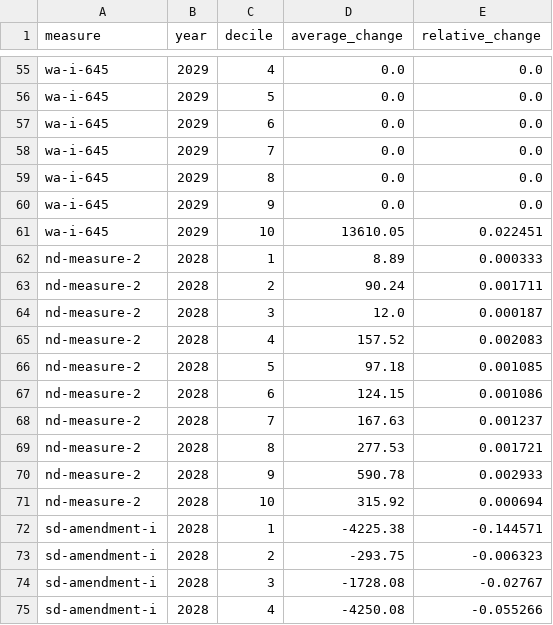
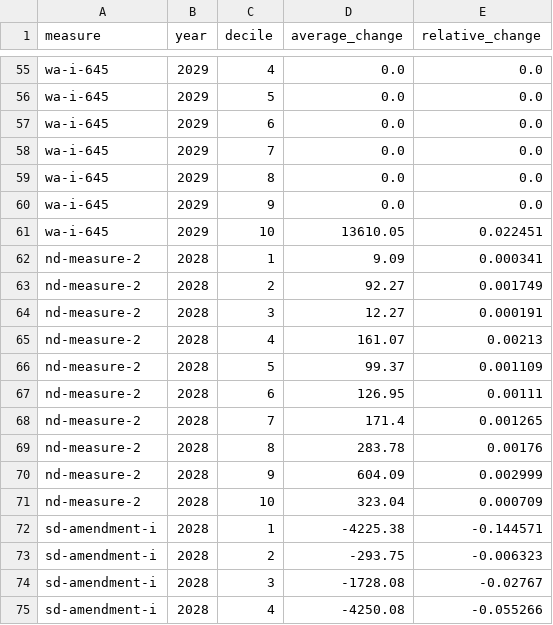
Before and after one commit to PolicyEngine/ballot-measures-2026, a CSV file: frontend/public/data/distributional_impact.csv, drawn as a sheet; only a part is shown, gaps mark what is left out.

```diff
--- a/frontend/public/data/distributional_impact.csv
+++ b/frontend/public/data/distributional_impact.csv
@@ -61,12 +61,12 @@ wa-i-645,2029,9,0.0,0.0
 wa-i-645,2029,10,13610.05,0.022451
-nd-measure-2,2028,1,8.89,0.000333
-nd-measure-2,2028,2,90.24,0.001711
-nd-measure-2,2028,3,12.0,0.000187
-nd-measure-2,2028,4,157.52,0.002083
-nd-measure-2,2028,5,97.18,0.001085
-nd-measure-2,2028,6,124.15,0.001086
-nd-measure-2,2028,7,167.63,0.001237
-nd-measure-2,2028,8,277.53,0.001721
-nd-measure-2,2028,9,590.78,0.002933
-nd-measure-2,2028,10,315.92,0.000694
+nd-measure-2,2028,1,9.09,0.000341
+nd-measure-2,2028,2,92.27,0.001749
+nd-measure-2,2028,3,12.27,0.000191
+nd-measure-2,2028,4,161.07,0.00213
+nd-measure-2,2028,5,99.37,0.001109
+nd-measure-2,2028,6,126.95,0.00111
+nd-measure-2,2028,7,171.4,0.001265
+nd-measure-2,2028,8,283.78,0.00176
+nd-measure-2,2028,9,604.09,0.002999
+nd-measure-2,2028,10,323.04,0.000709
 sd-amendment-i,2028,1,-4225.38,-0.144571
```
Also changed, not shown: frontend/public/data/income_brackets.csv, frontend/public/data/metrics.csv, 5 other files.
